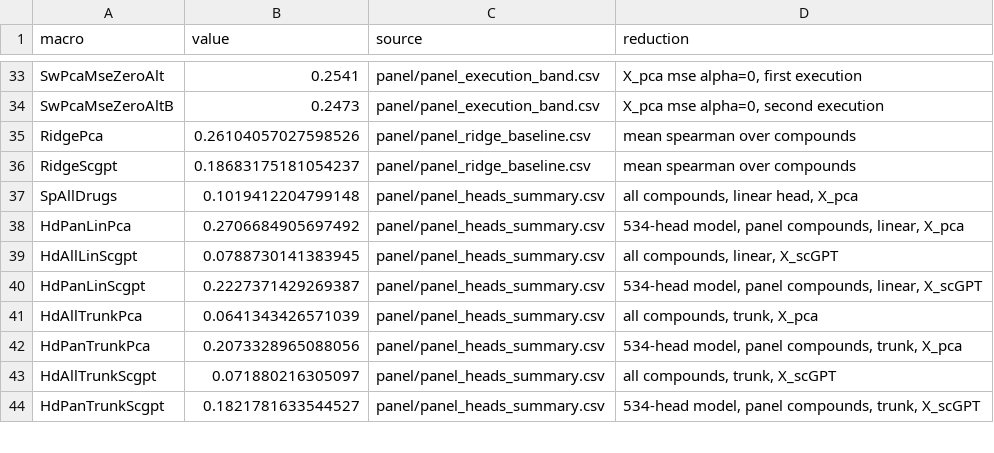
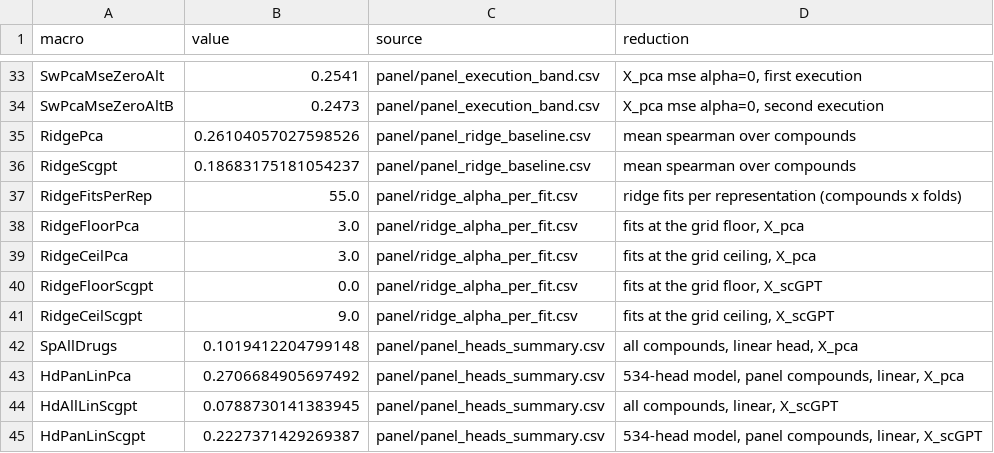
Before and after one commit to Sisistern123/OncoTox, a CSV file: notebooks/outputs/report/report_numbers.csv, drawn as a sheet; only a part is shown, gaps mark what is left out; the shorter side is filled out with more unchanged rows.

Commit message:
report: results rewritten

```diff
--- a/notebooks/outputs/report/report_numbers.csv
+++ b/notebooks/outputs/report/report_numbers.csv
@@ -36,2 +36,7 @@ RidgePca,0.26104057027598526,panel/panel_ridge_baseline.csv,mean spearman over c
 RidgeScgpt,0.18683175181054237,panel/panel_ridge_baseline.csv,mean spearman over compounds
+RidgeFitsPerRep,55.0,panel/ridge_alpha_per_fit.csv,ridge fits per representation (compounds x folds)
+RidgeFloorPca,3.0,panel/ridge_alpha_per_fit.csv,"fits at the grid floor, X_pca"
+RidgeCeilPca,3.0,panel/ridge_alpha_per_fit.csv,"fits at the grid ceiling, X_pca"
+RidgeFloorScgpt,0.0,panel/ridge_alpha_per_fit.csv,"fits at the grid floor, X_scGPT"
+RidgeCeilScgpt,9.0,panel/ridge_alpha_per_fit.csv,"fits at the grid ceiling, X_scGPT"
 SpAllDrugs,0.1019412204799148,panel/panel_heads_summary.csv,"all compounds, linear head, X_pca"
```
Also changed, not shown: 14 other files.
